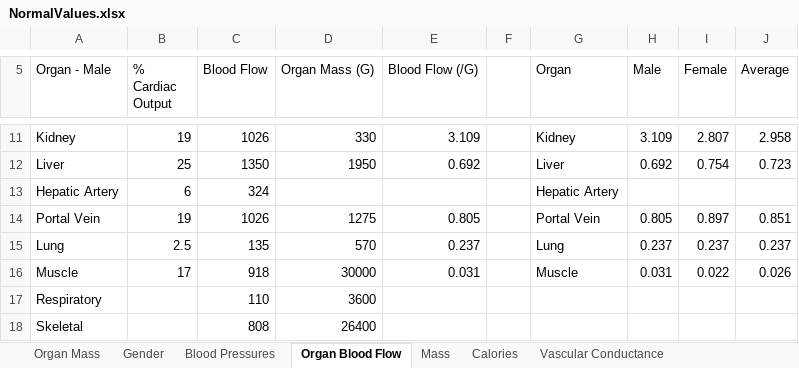
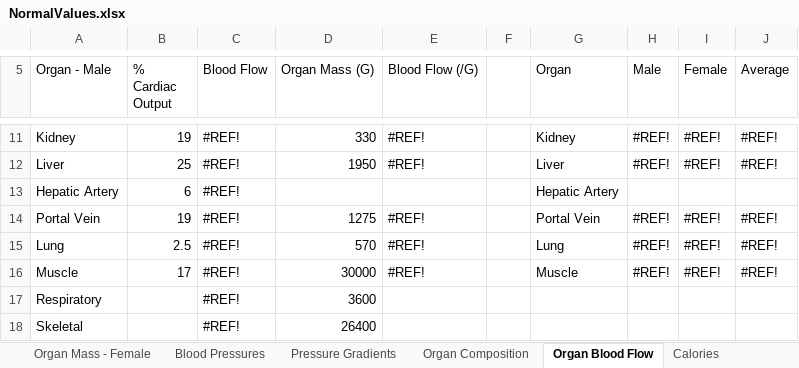
Before and after one commit to HumMod/biosim.github.com, an Excel workbook: NormalValues/NormalValues.xlsx, sheet Organ Blood Flow, drawn as a sheet; only a part is shown, gaps mark what is left out; values as stored, in another font and other column widths than the file's, no cell formats; the diff covers the shown part only; the diff names each change by its address in the sheet, - before the commit and + after, or states it on an @@ line.

```diff
--- a/NormalValues/NormalValues.xlsx (sheet Organ Blood Flow)
+++ b/NormalValues/NormalValues.xlsx (sheet Organ Blood Flow)
-sheet tab: Gender
+sheet tab: Organ Mass - Female
-sheet tab: Mass
+sheet tab: Organ Composition
+sheet tab: Pressure Gradients
@@ sheet tab order changed: Organ Mass - Female | Blood Pressures | Pressure Gradients | Organ Composition | Organ Blood Flow | Calories @@
-C11 (Blood Flow): 1026
+C11 (Blood Flow): #REF!
-E11 (Blood Flow (/G)): 3.109
+E11 (Blood Flow (/G)): #REF!
-H11 (Male): 3.109
+H11 (Male): #REF!
-I11 (Female): 2.807
+I11 (Female): #REF!
-J11 (Average): 2.958
+J11 (Average): #REF!
-C12 (Blood Flow): 1350
+C12 (Blood Flow): #REF!
-E12 (Blood Flow (/G)): 0.692
+E12 (Blood Flow (/G)): #REF!
-H12 (Male): 0.692
+H12 (Male): #REF!
-I12 (Female): 0.754
+I12 (Female): #REF!
-J12 (Average): 0.723
+J12 (Average): #REF!
-C13 (Blood Flow): 324
+C13 (Blood Flow): #REF!
-C14 (Blood Flow): 1026
+C14 (Blood Flow): #REF!
-E14 (Blood Flow (/G)): 0.805
+E14 (Blood Flow (/G)): #REF!
-H14 (Male): 0.805
+H14 (Male): #REF!
-I14 (Female): 0.897
+I14 (Female): #REF!
-J14 (Average): 0.851
+J14 (Average): #REF!
-C15 (Blood Flow): 135
+C15 (Blood Flow): #REF!
-E15 (Blood Flow (/G)): 0.237
+E15 (Blood Flow (/G)): #REF!
-H15 (Male): 0.237
+H15 (Male): #REF!
-I15 (Female): 0.237
+I15 (Female): #REF!
-J15 (Average): 0.237
+J15 (Average): #REF!
-C16 (Blood Flow): 918
+C16 (Blood Flow): #REF!
-E16 (Blood Flow (/G)): 0.031
+E16 (Blood Flow (/G)): #REF!
-H16 (Male): 0.031
+H16 (Male): #REF!
-I16 (Female): 0.022
+I16 (Female): #REF!
-J16 (Average): 0.026
+J16 (Average): #REF!
-C17 (Blood Flow): 110
+C17 (Blood Flow): #REF!
-C18 (Blood Flow): 808
+C18 (Blood Flow): #REF!
```
Also changed, not shown: 68 edited cells elsewhere in this sheet, sheet Organ Composition, sheet Organ Mass - Male, sheet Organ Mass - Female, sheet Blood Pressures, other sheet tabs, cell formats, formulas that keep their value, 10 other files.
